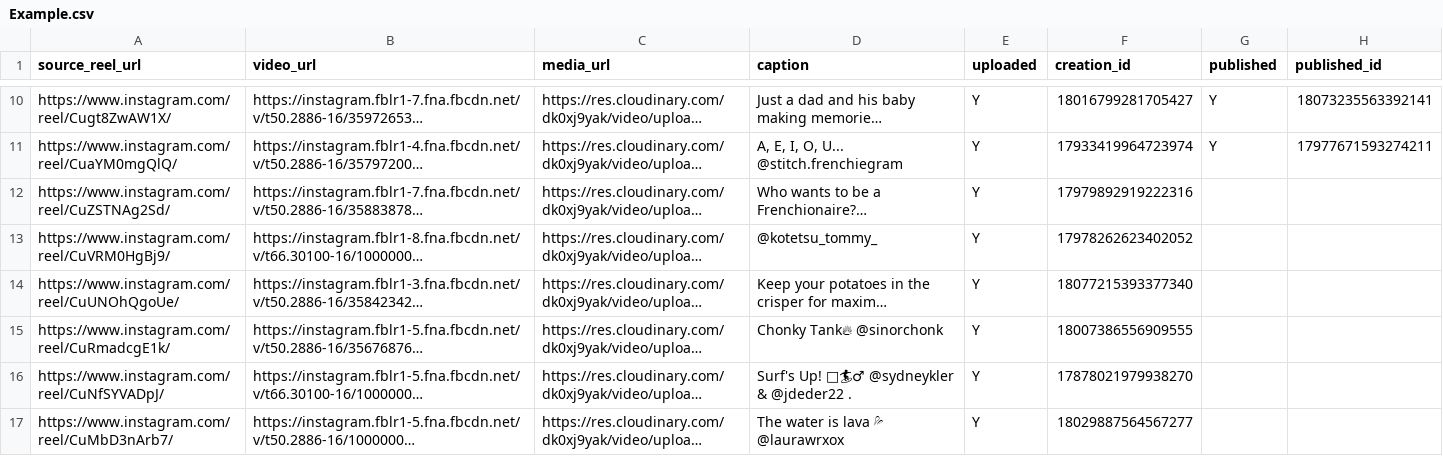
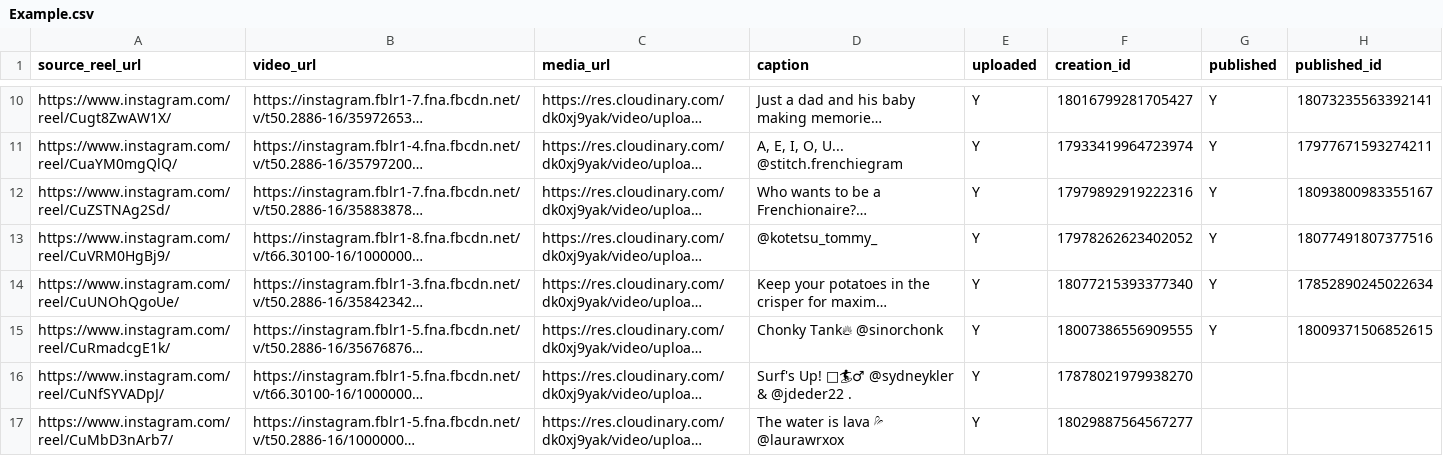
Before and after one commit to saurabhlm10/ig-node-js, a CSV file: src/files/Example.csv, drawn as a sheet; only a part is shown, gaps mark what is left out; long unchanged cells end in …; the diff names each change by its address in the sheet, - before the commit and + after, or states it on an @@ line.

```diff
--- a/src/files/Example.csv
+++ b/src/files/Example.csv
-G12:G15 (published): (empty)
+G12:G15 (published): Y
-H12 (published_id): (empty)
+H12 (published_id): 18093800983355167
-H13 (published_id): (empty)
+H13 (published_id): 18077491807377516
-H14 (published_id): (empty)
+H14 (published_id): 17852890245022634
-H15 (published_id): (empty)
+H15 (published_id): 18009371506852615
```
Also changed, not shown: 6 other files.
